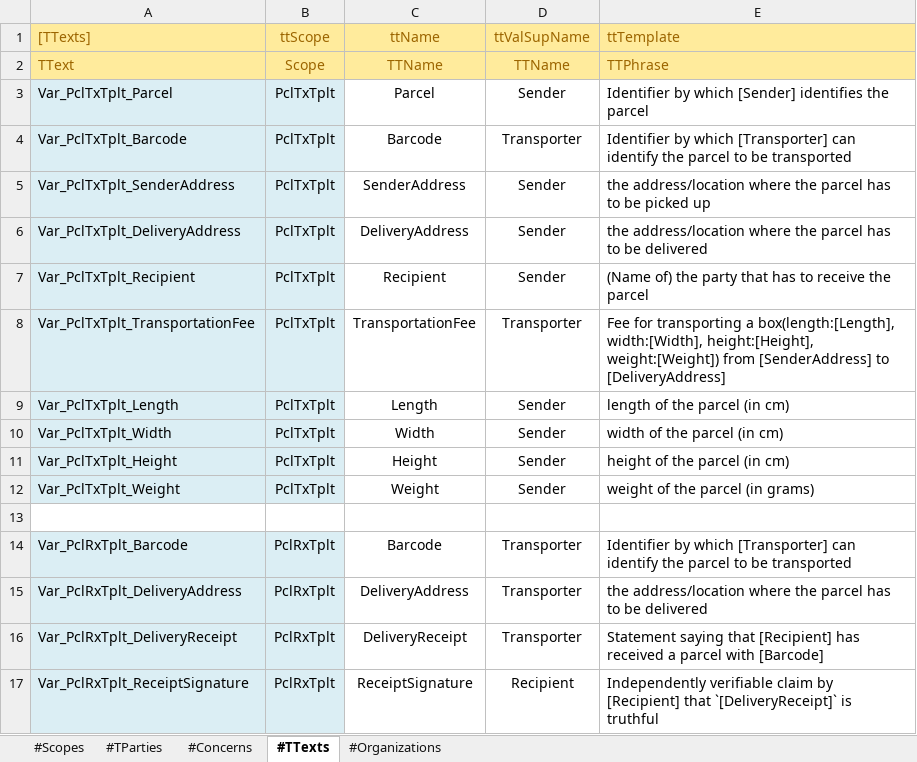
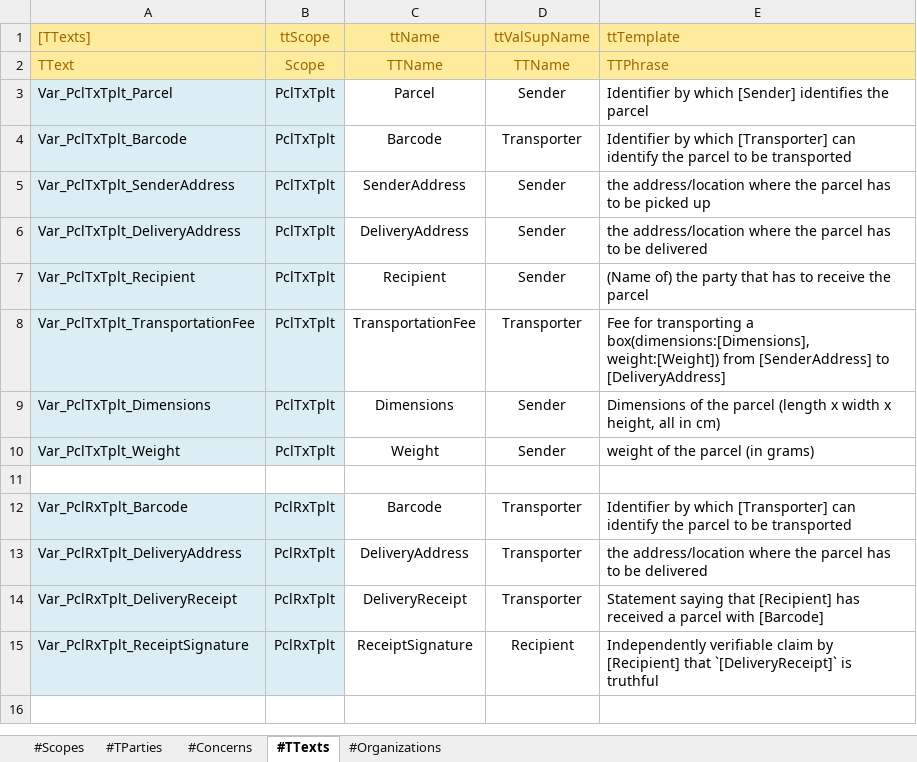
Before and after one commit to AmpersandTarski/ampersand-models, an Excel workbook: MPTrx/_Parcel Transportation.xlsx, sheet #TTexts, drawn as a sheet; values as stored, in another font and other column widths than the file's, no borders; the diff names each change by its address in the sheet, - before the commit and + after, or states it on an @@ line.

```diff
--- a/MPTrx/_Parcel Transportation.xlsx (sheet #TTexts)
+++ b/MPTrx/_Parcel Transportation.xlsx (sheet #TTexts)
-E8 (ttTemplate): …transporting a box(length:[Length], width:[Width], height:[Height], weight:[Weight]) from…
+E8 (ttTemplate): …transporting a box(dimensions:[Dimensions], weight:[Weight]) from…
-A9 ([TTexts]): Var_PclTxTplt_Length
+A9 ([TTexts]): Var_PclTxTplt_Dimensions
-C9 (ttName): Length
+C9 (ttName): Dimensions
-E9 (ttTemplate): length of the parcel (in cm)
+E9 (ttTemplate): Dimensions of the parcel (length x width x height, all in cm)
-row 10: Var_PclTxTplt_Width | PclTxTplt | Width | Sender | width of the parcel (in cm)
-row 11: Var_PclTxTplt_Height | PclTxTplt | Height | Sender | height of the parcel (in cm)
```
Also changed, not shown: sheet #Concerns, sheet #TParties, sheet #Scopes, formulas that keep their value, MPTrx/Car Insurance Case.xlsx, MPTrx/Car Insurance Template.xlsx, 23 other files.
